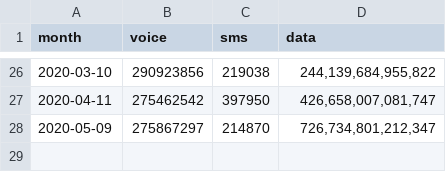
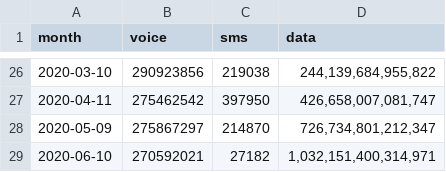
Before and after one commit to continuousGT/2100, a CSV file: dist/tot_usage2018.csv, drawn as a sheet; only a part is shown, gaps mark what is left out.

Commit message:
3.6 June 2020 usageUpdate 3rd

```diff
--- a/dist/tot_usage2018.csv
+++ b/dist/tot_usage2018.csv
@@ -28 +28,2 @@ month,voice,sms,data
 2020-05-09,275867297,214870,"726,734,801,212,347"
+2020-06-10,270592021,27182,"1,032,151,400,314,971"
```
Also changed, not shown: 2 other files.
